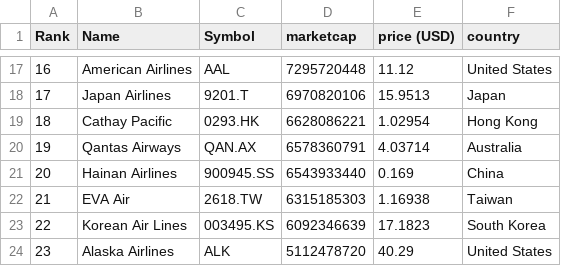
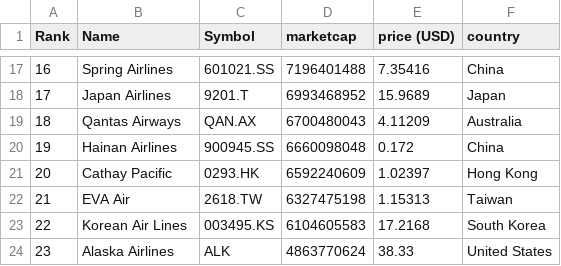
Before and after one commit to keops2004/merida-june-6-2024, a CSV file: companies-all.csv, drawn as a sheet; only a part is shown, gaps mark what is left out; the diff covers the shown part only.

```diff
--- a/companies-all.csv
+++ b/companies-all.csv
@@ -17,8 +17,8 @@
-"16","American Airlines","AAL","7295720448","11.12","United States"
-"17","Japan Airlines","9201.T","6970820106","15.9513","Japan"
-"18","Cathay Pacific","0293.HK","6628086221","1.02954","Hong Kong"
-"19","Qantas Airways","QAN.AX","6578360791","4.03714","Australia"
-"20","Hainan Airlines","900945.SS","6543933440","0.169","China"
-"21","EVA Air","2618.TW","6315185303","1.16938","Taiwan"
-"22","Korean Air Lines","003495.KS","6092346639","17.1823","South Korea"
-"23","Alaska Airlines","ALK","5112478720","40.29","United States"
+"16","Spring Airlines","601021.SS","7196401488","7.35416","China"
+"17","Japan Airlines","9201.T","6993468952","15.9689","Japan"
+"18","Qantas Airways","QAN.AX","6700480043","4.11209","Australia"
+"19","Hainan Airlines","900945.SS","6660098048","0.172","China"
+"20","Cathay Pacific","0293.HK","6592240609","1.02397","Hong Kong"
+"21","EVA Air","2618.TW","6327475198","1.15313","Taiwan"
+"22","Korean Air Lines","003495.KS","6104605583","17.2168","South Korea"
+"23","Alaska Airlines","ALK","4863770624","38.33","United States"
```
Also changed, not shown: 136 edited cells elsewhere in this file, 3 other files.
